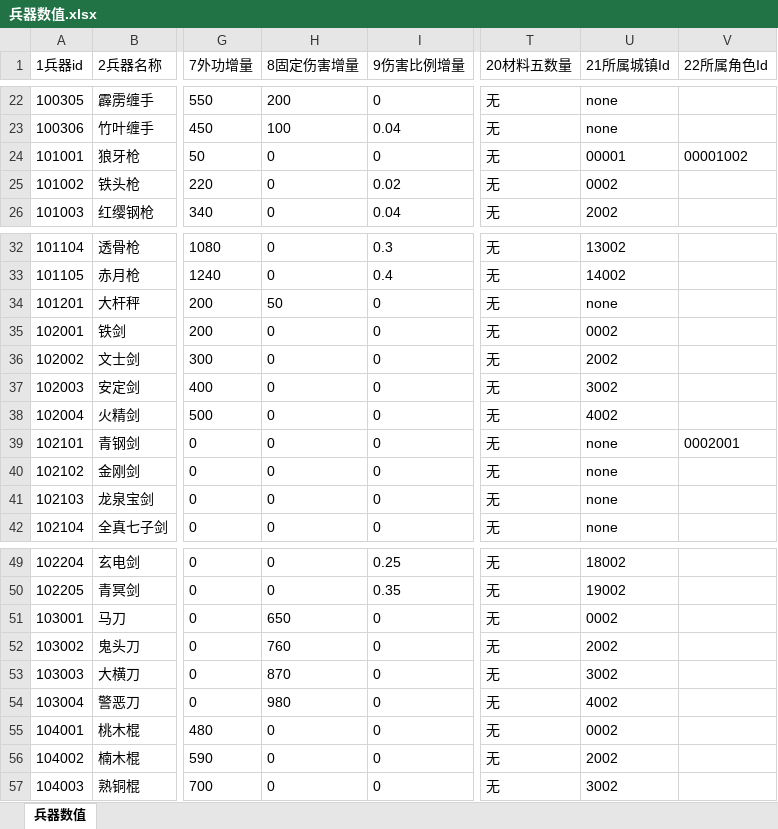
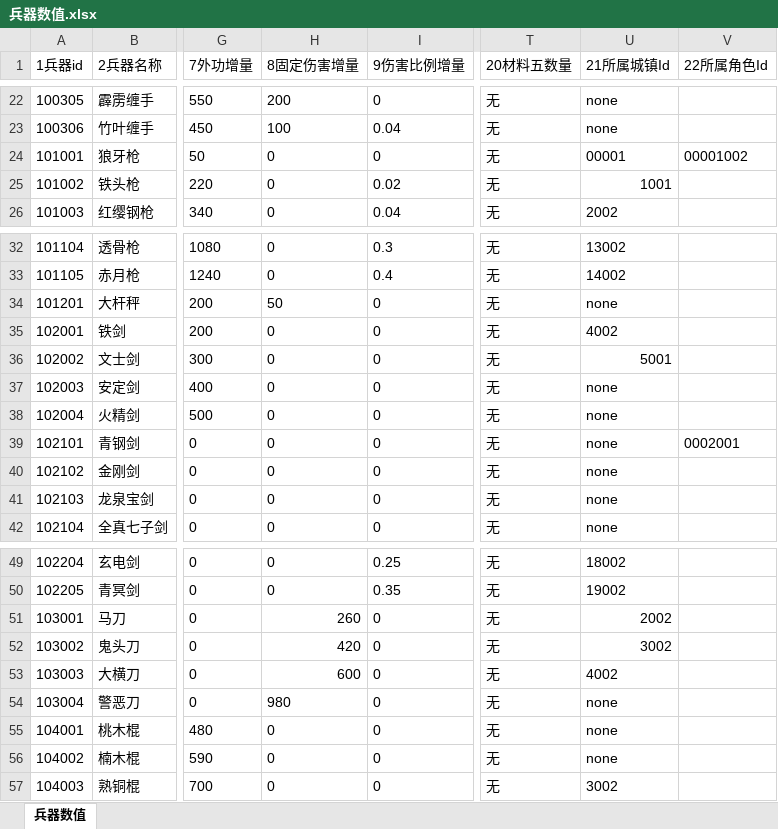
Before and after one commit to zhaoguo20002/MyWuXia, an Excel workbook: docs/兵器数值.xlsx, sheet 兵器数值, drawn as a sheet; only a part is shown, gaps mark what is left out; values as stored, in another font and other column widths than the file's, no borders; the diff names each change by its address in the sheet, - before the commit and + after, or states it on an @@ line.

```diff
--- a/docs/兵器数值.xlsx (sheet 兵器数值)
+++ b/docs/兵器数值.xlsx (sheet 兵器数值)
-U25 (21所属城镇Id): 0002
+U25 (21所属城镇Id): 1001
-U35 (21所属城镇Id): 0002
+U35 (21所属城镇Id): 4002
-U36 (21所属城镇Id): 2002
+U36 (21所属城镇Id): 5001
-U37 (21所属城镇Id): 3002
+U37 (21所属城镇Id): none
-U38 (21所属城镇Id): 4002
+U38 (21所属城镇Id): none
-H51 (8固定伤害增量): 650
+H51 (8固定伤害增量): 260
-U51 (21所属城镇Id): 0002
+U51 (21所属城镇Id): 2002
-H52 (8固定伤害增量): 760
+H52 (8固定伤害增量): 420
-U52 (21所属城镇Id): 2002
+U52 (21所属城镇Id): 3002
-H53 (8固定伤害增量): 870
+H53 (8固定伤害增量): 600
-U53 (21所属城镇Id): 3002
+U53 (21所属城镇Id): 4002
-U54 (21所属城镇Id): 4002
+U54 (21所属城镇Id): none
-U55 (21所属城镇Id): 0002
+U55 (21所属城镇Id): none
-U56 (21所属城镇Id): 2002
+U56 (21所属城镇Id): none
```
Also changed, not shown: 15 other files.
